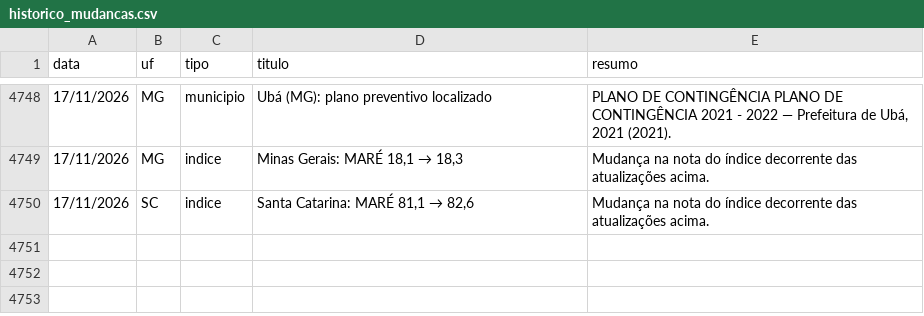
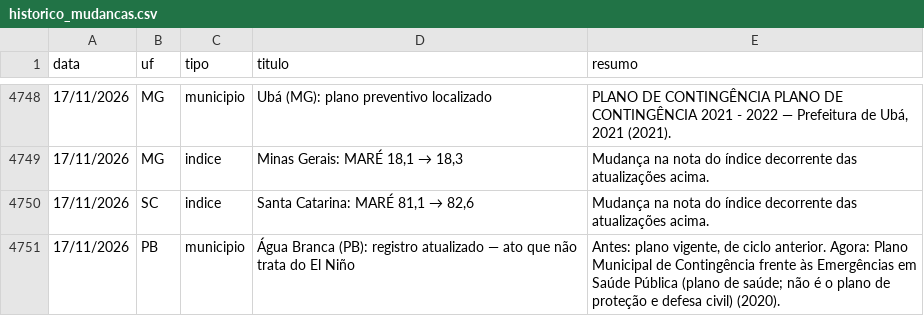
Before and after one commit to monitorelnino/monitorelnino, a CSV file: dados-abertos/historico_mudancas.csv, drawn as a sheet; only a part is shown, gaps mark what is left out; the diff names each change by its address in the sheet, - before the commit and + after, or states it on an @@ line.

```diff
--- a/dados-abertos/historico_mudancas.csv
+++ b/dados-abertos/historico_mudancas.csv
+row 4751: 17/11/2026 | PB | municipio | Água Branca (PB): registro atualizado — ato que não trata do El Niño | Antes: plano vigente, de ciclo anterior. Agora: Plano Municipal de Contingência frente às Emergências em Saúde Pública (plano de saúde; não é o plano de proteção e defesa civil) (2020).
```
Also changed, not shown: dados-abertos/indice.csv, dados-abertos/municipios.csv, 24 other files.
